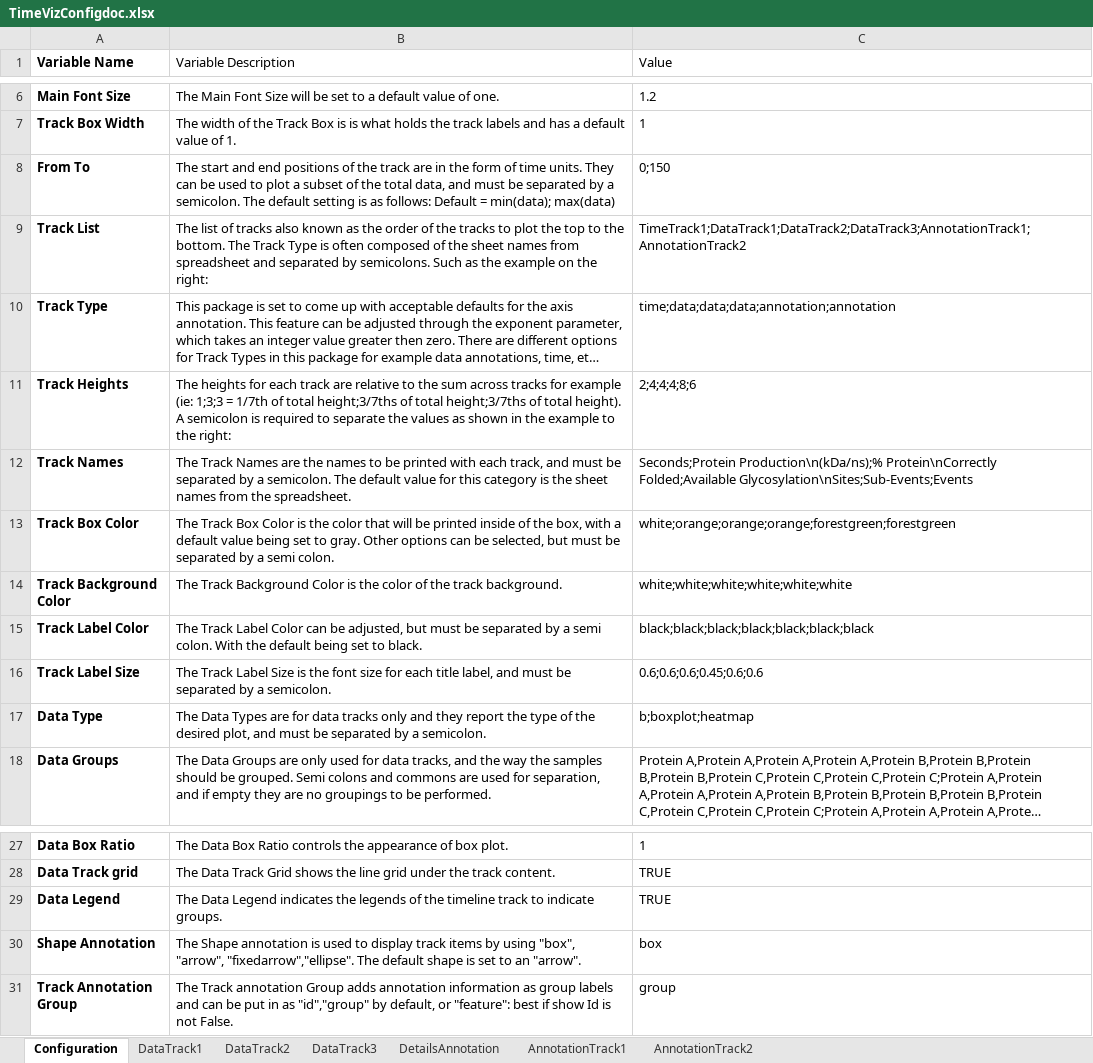
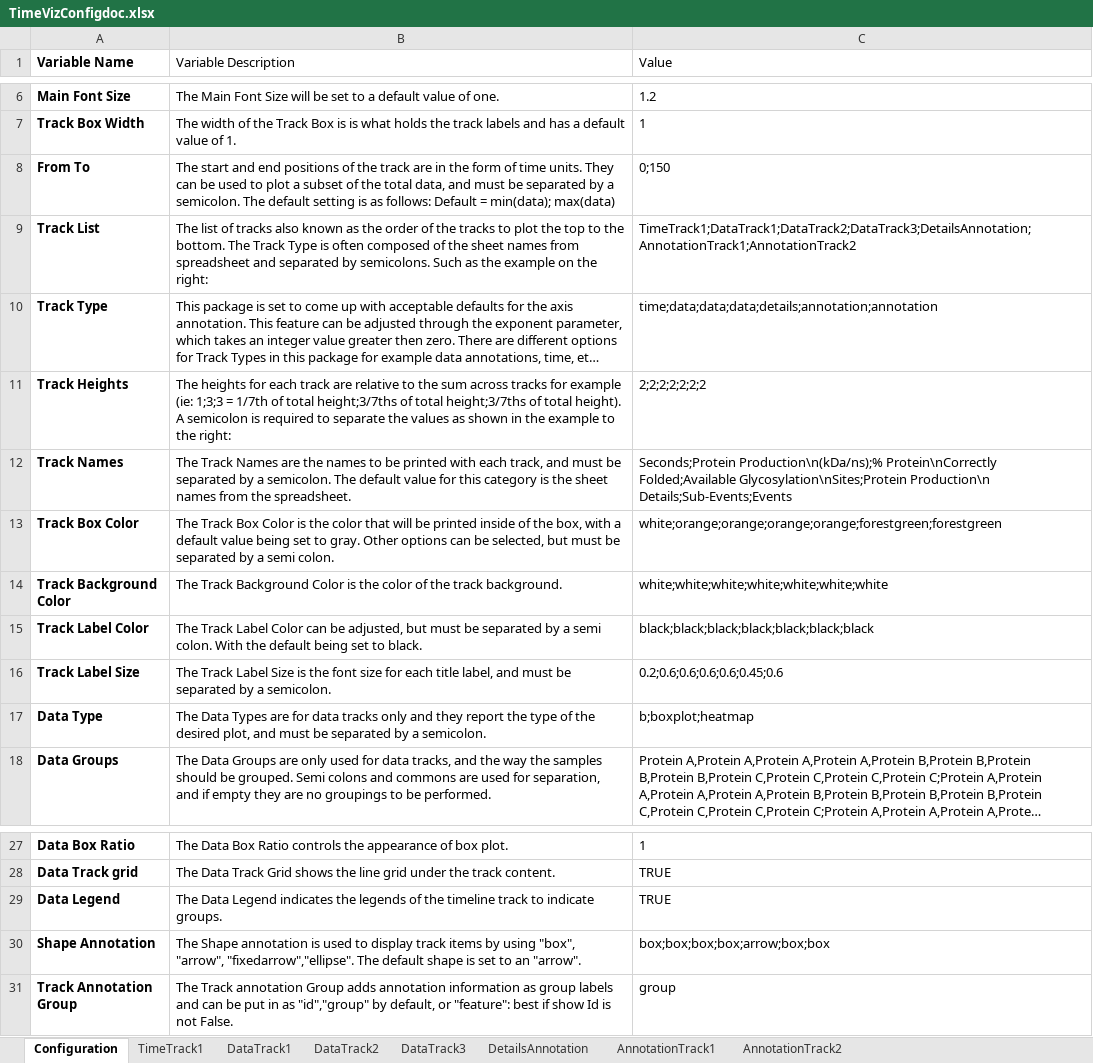
Before and after one commit to IvantheDugtrio/timelines, an Excel workbook: TimeVizConfigdoc.xlsx, sheet Configuration, drawn as a sheet; only a part is shown, gaps mark what is left out; long unchanged cells end in …; values as stored, in another font and other column widths than the file's, no borders; the diff names each change by its address in the sheet, - before the commit and + after, or states it on an @@ line.

```diff
--- a/TimeVizConfigdoc.xlsx (sheet Configuration)
+++ b/TimeVizConfigdoc.xlsx (sheet Configuration)
+sheet tab: TimeTrack1
-C9 (Value): TimeTrack1;DataTrack1;DataTrack2;DataTrack3;AnnotationTrack1;AnnotationTrack2
+C9 (Value): TimeTrack1;DataTrack1;DataTrack2;DataTrack3;DetailsAnnotation;AnnotationTrack1;AnnotationTrack2
-C10 (Value): time;data;data;data;annotation;annotation
+C10 (Value): time;data;data;data;details;annotation;annotation
-C11 (Value): 2;4;4;4;8;6
+C11 (Value): 2;2;2;2;2;2;2
-C12 (Value): …Protein\nCorrectly Folded;Available Glycosylation\nSites;Sub-Events;Events
+C12 (Value): …Protein\nCorrectly Folded;Available Glycosylation\nSites;Protein Production\n Details;Sub-Events;Events
-C13 (Value): white;orange;orange;orange;forestgreen;forestgreen
+C13 (Value): white;orange;orange;orange;orange;forestgreen;forestgreen
-C14 (Value): white;white;white;white;white;white
+C14 (Value): white;white;white;white;white;white;white
-C16 (Value): 0.6;0.6;0.6;0.45;0.6;0.6
+C16 (Value): 0.2;0.6;0.6;0.6;0.6;0.45;0.6
-C30 (Value): box
+C30 (Value): box;box;box;box;arrow;box;box
```
Also changed, not shown: sheet DetailsAnnotation, 1 other file.
